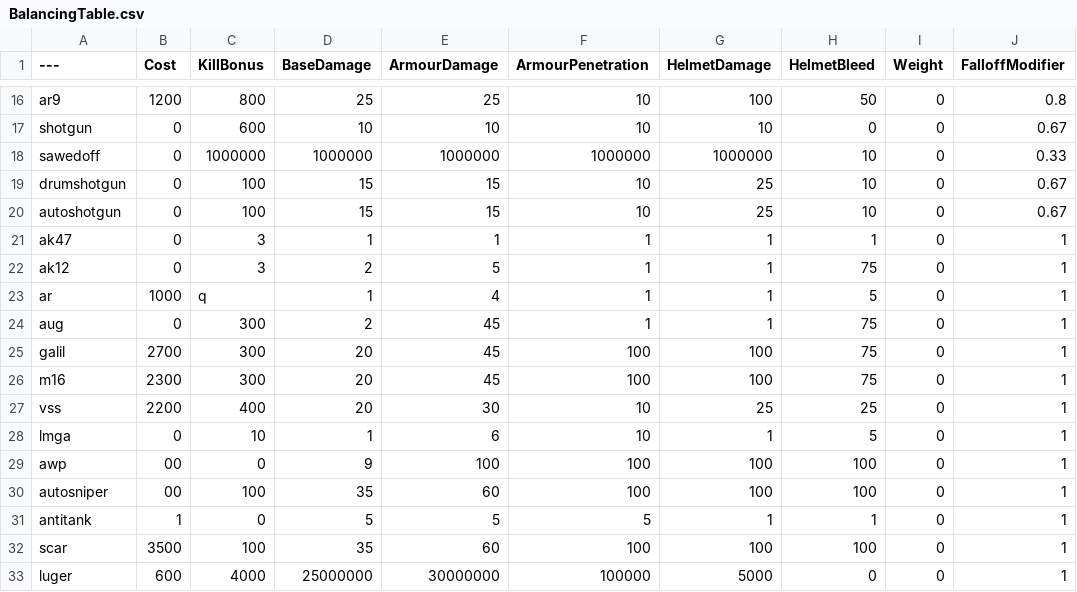
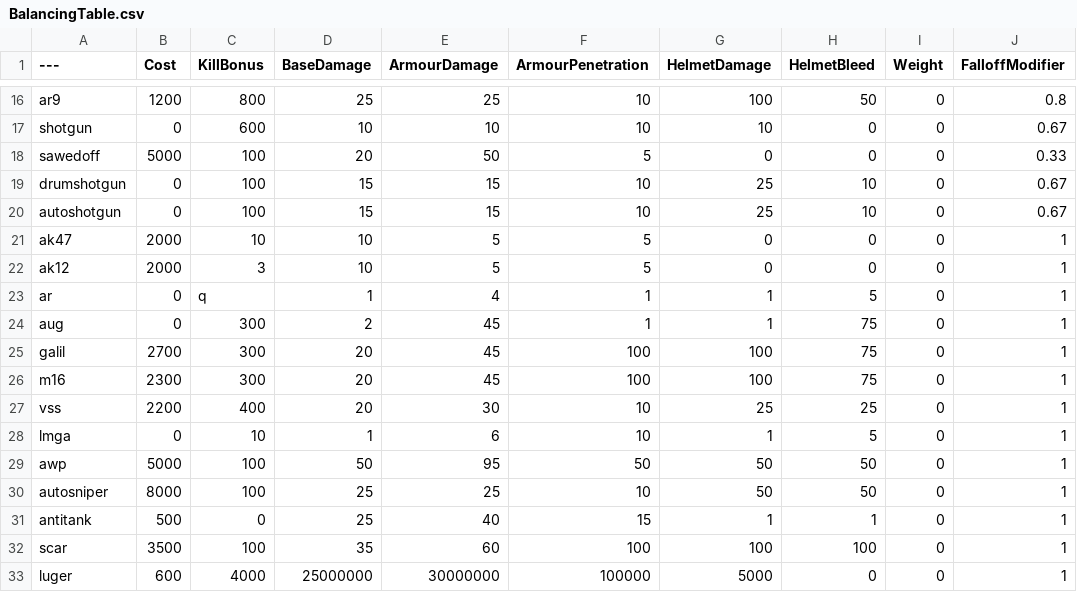
Before and after one commit to zTriplerz/BalancingTable, a CSV file: BalancingTable.csv, drawn as a sheet; only a part is shown, gaps mark what is left out; the diff covers the shown part only; the diff names each change by its address in the sheet, - before the commit and + after, or states it on an @@ line.

Commit message:
Update BalancingTable.csv

```diff
--- a/BalancingTable.csv
+++ b/BalancingTable.csv
-B18 (Cost): 0
+B18 (Cost): 5000
-C18 (KillBonus): 1000000
+C18 (KillBonus): 100
-D18 (BaseDamage): 1000000
+D18 (BaseDamage): 20
-E18 (ArmourDamage): 1000000
+E18 (ArmourDamage): 50
-F18 (ArmourPenetration): 1000000
+F18 (ArmourPenetration): 5
-G18 (HelmetDamage): 1000000
+G18 (HelmetDamage): 0
-H18 (HelmetBleed): 10
+H18 (HelmetBleed): 0
-B21:B22 (Cost): 0
+B21:B22 (Cost): 2000
-C21 (KillBonus): 3
+C21 (KillBonus): 10
-D21 (BaseDamage): 1
+D21 (BaseDamage): 10
-E21 (ArmourDamage): 1
+E21 (ArmourDamage): 5
-F21:F22 (ArmourPenetration): 1
+F21:F22 (ArmourPenetration): 5
-G21:G22 (HelmetDamage): 1
+G21:G22 (HelmetDamage): 0
-H21 (HelmetBleed): 1
+H21 (HelmetBleed): 0
-D22 (BaseDamage): 2
+D22 (BaseDamage): 10
-H22 (HelmetBleed): 75
+H22 (HelmetBleed): 0
-B23 (Cost): 1000
+B23 (Cost): 0
-B29 (Cost): 00
+B29 (Cost): 5000
-C29 (KillBonus): 0
+C29 (KillBonus): 100
-D29 (BaseDamage): 9
+D29 (BaseDamage): 50
-E29 (ArmourDamage): 100
+E29 (ArmourDamage): 95
-F29 (ArmourPenetration): 100
+F29 (ArmourPenetration): 50
-G29:G30 (HelmetDamage): 100
+G29:G30 (HelmetDamage): 50
-H29:H30 (HelmetBleed): 100
+H29:H30 (HelmetBleed): 50
-B30 (Cost): 00
+B30 (Cost): 8000
-D30 (BaseDamage): 35
+D30 (BaseDamage): 25
-E30 (ArmourDamage): 60
+E30 (ArmourDamage): 25
-F30 (ArmourPenetration): 100
+F30 (ArmourPenetration): 10
-B31 (Cost): 1
+B31 (Cost): 500
-D31 (BaseDamage): 5
+D31 (BaseDamage): 25
-E31 (ArmourDamage): 5
+E31 (ArmourDamage): 40
-F31 (ArmourPenetration): 5
+F31 (ArmourPenetration): 15
```
Also changed, not shown: 11 edited cells elsewhere in this file.
